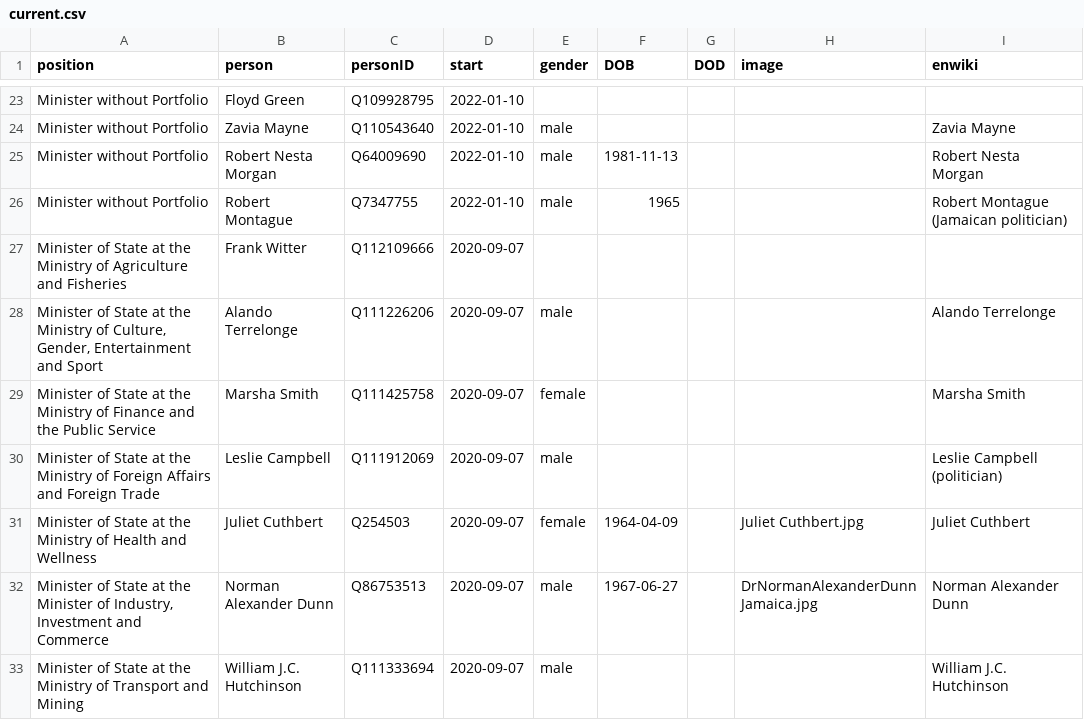
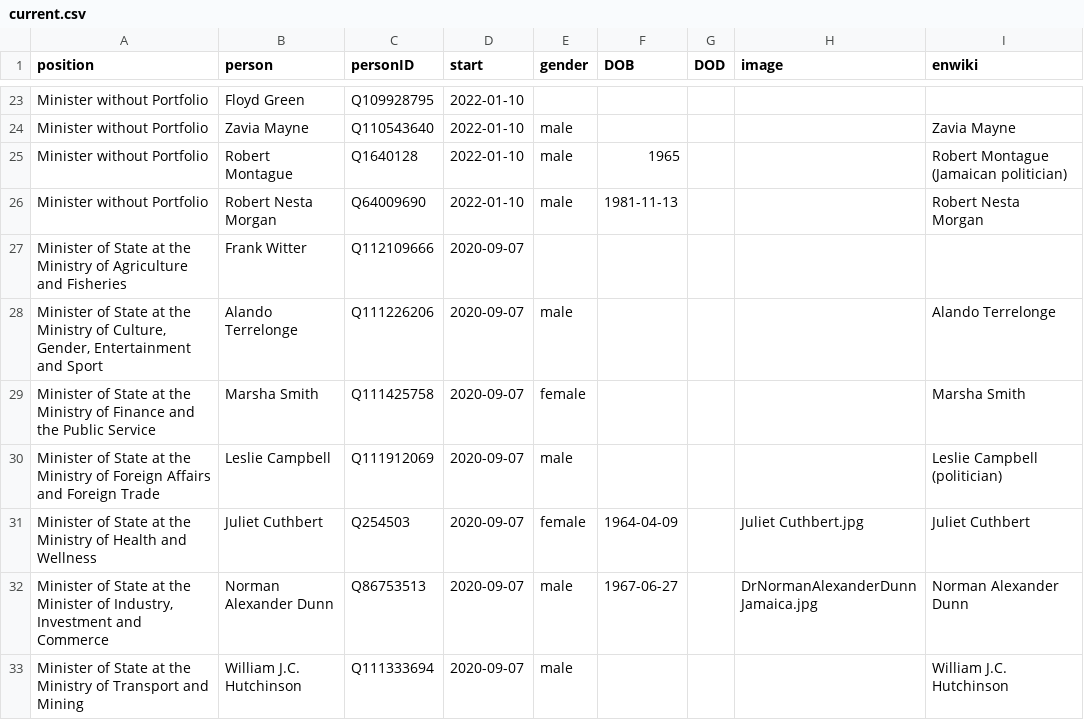
Before and after one commit to every-politician-scrapers/jamaica-ministers, a CSV file: html/current.csv, drawn as a sheet; only a part is shown, gaps mark what is left out; removed rows and columns are numbered as before the commit, all else as after; the diff names each change by its address in the sheet, - before the commit and + after, or states it on an @@ line.

```diff
--- a/html/current.csv
+++ b/html/current.csv
+row 25: Minister without Portfolio | Robert Montague | Q1640128 | 2022-01-10 | male | 1965 |  |  | Robert Montague (Jamaican politician)
-row 26: Minister without Portfolio | Robert Montague | Q7347755 | 2022-01-10 | male | 1965 |  |  | Robert Montague (Jamaican politician)
```
Also changed, not shown: html/holders21.csv, 1 other file.
